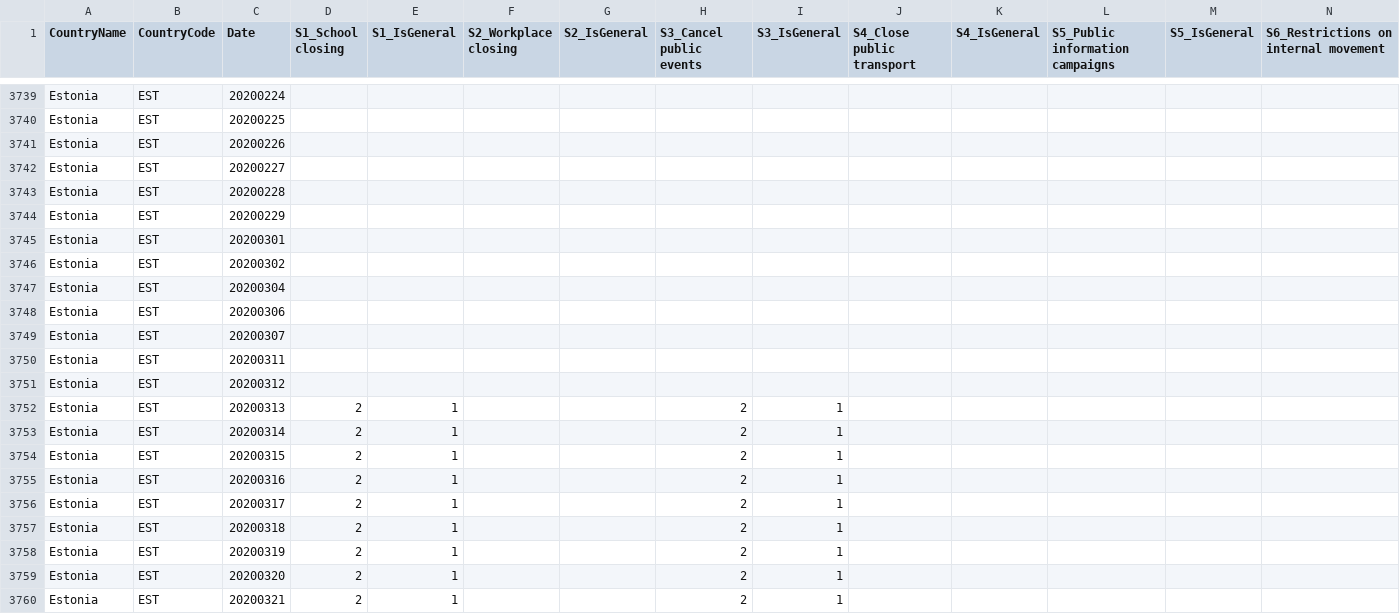
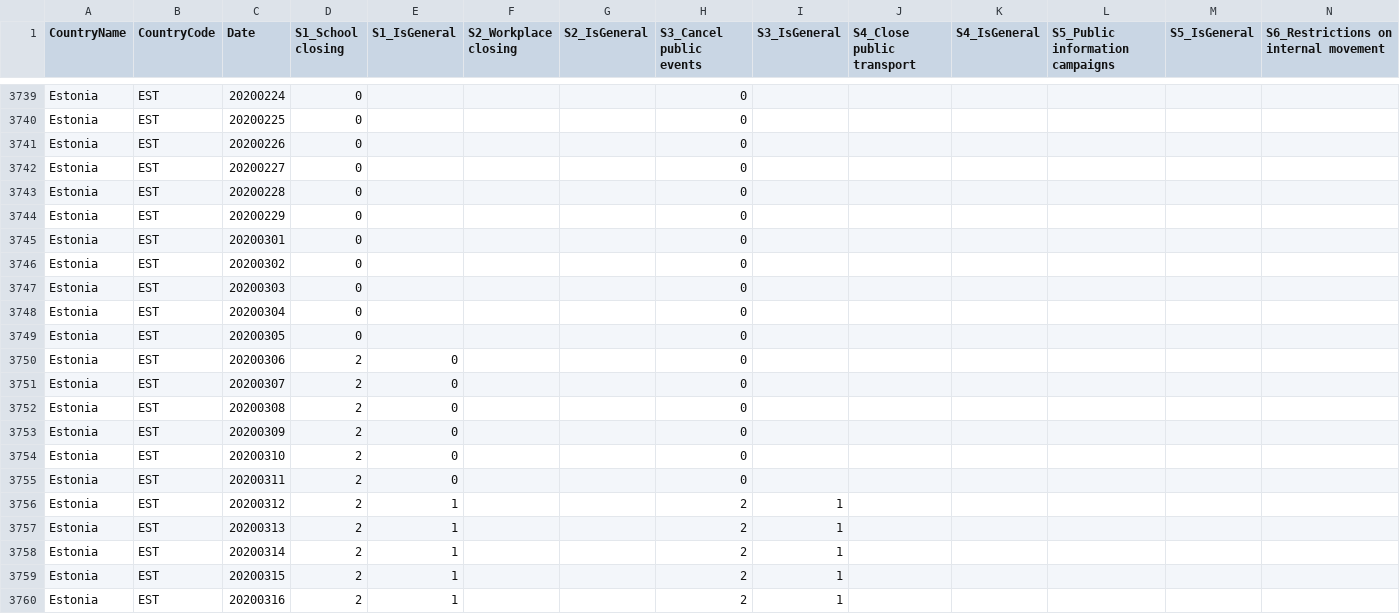
Before and after one commit to OxCGRT/covid-policy-tracker, a CSV file: data/OxCGRT_latest.csv, drawn as a sheet; only a part is shown, gaps mark what is left out; the shorter side is filled out with more unchanged rows; addresses are those after the commit; rows hold the shown columns only; the diff covers the shown part only; the diff names each change by its address in the sheet, - before the commit and + after, or states it on an @@ line.

```diff
--- a/data/OxCGRT_latest.csv
+++ b/data/OxCGRT_latest.csv
-D3739:D3746 (S1_School closing): (empty)
+D3739:D3746 (S1_School closing): 0
-H3739:H3746 (S3_Cancel public events): (empty)
+H3739:H3746 (S3_Cancel public events): 0
+row 3747: Estonia | EST | 20200303 | 0 |  |  |  | 0
-D3748 (S1_School closing): (empty)
+D3748 (S1_School closing): 0
-H3748 (S3_Cancel public events): (empty)
+H3748 (S3_Cancel public events): 0
+row 3749: Estonia | EST | 20200305 | 0 |  |  |  | 0
-D3750:D3751 (S1_School closing): (empty)
+D3750:D3751 (S1_School closing): 2
-E3750:E3751 (S1_IsGeneral): (empty)
+E3750:E3751 (S1_IsGeneral): 0
-H3750:H3751 (S3_Cancel public events): (empty)
+H3750:H3751 (S3_Cancel public events): 0
+row 3752: Estonia | EST | 20200308 | 2 | 0 |  |  | 0
+row 3753: Estonia | EST | 20200309 | 2 | 0 |  |  | 0
+row 3754: Estonia | EST | 20200310 | 2 | 0 |  |  | 0
-D3755:D3756 (S1_School closing): (empty)
+D3755:D3756 (S1_School closing): 2
-E3755 (S1_IsGeneral): (empty)
+E3755 (S1_IsGeneral): 0
-H3755 (S3_Cancel public events): (empty)
+H3755 (S3_Cancel public events): 0
-E3756 (S1_IsGeneral): (empty)
+E3756 (S1_IsGeneral): 1
-H3756 (S3_Cancel public events): (empty)
+H3756 (S3_Cancel public events): 2
-I3756 (S3_IsGeneral): (empty)
+I3756 (S3_IsGeneral): 1
```
Also changed, not shown: 120 edited cells elsewhere in this file.
